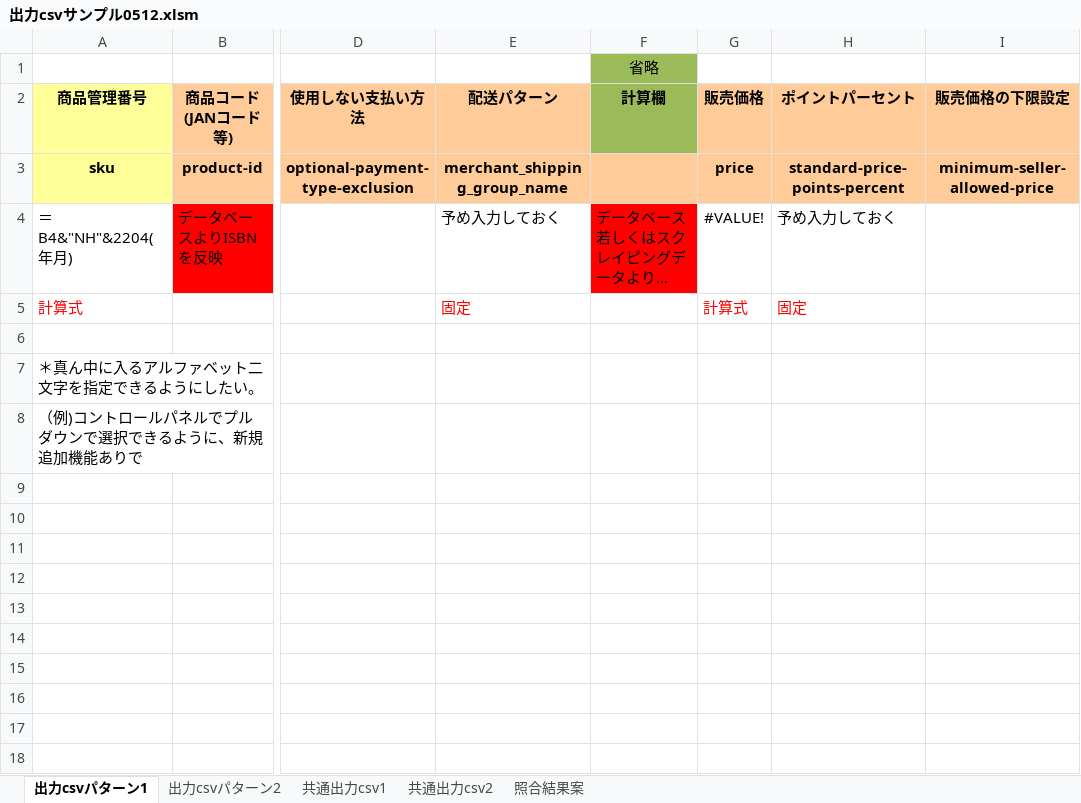
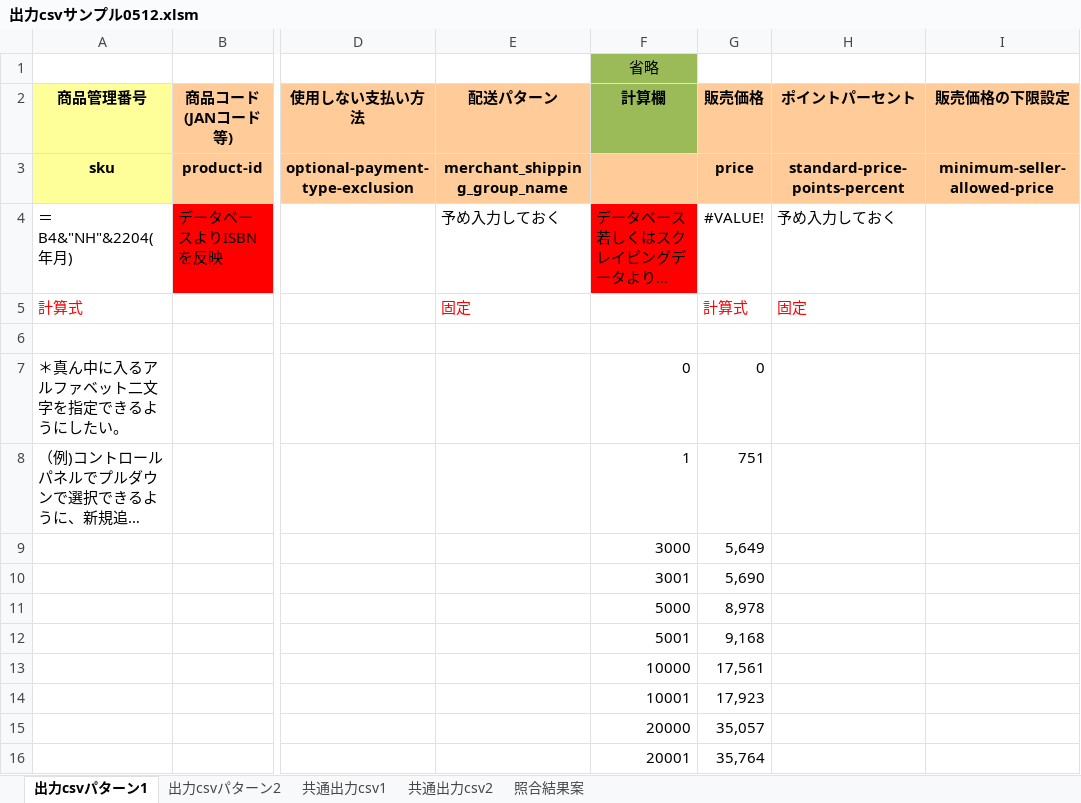
Before and after one commit to babydaemons/BookSearcher, an Excel workbook: doc/出力csvサンプル0512.xlsm, sheet 出力csvパターン1, drawn as a sheet; only a part is shown, gaps mark what is left out; long unchanged cells end in …; values as stored, in another font and other column widths than the file's, no borders; charts and pictures not drawn; rows hold the shown columns only; the diff names each change by its address in the sheet, - before the commit and + after, or states it on an @@ line.

```diff
--- a/doc/出力csvサンプル0512.xlsm (sheet 出力csvパターン1)
+++ b/doc/出力csvサンプル0512.xlsm (sheet 出力csvパターン1)
-F7 (計算欄): (empty)
+F7 (計算欄): 0
-G7 (販売価格): (empty)
+G7 (販売価格): 0
-F8 (計算欄): (empty)
+F8 (計算欄): 1
-G8 (販売価格): (empty)
+G8 (販売価格): 751
+row 9:  |  |  |  | 3000 | 5,649
+row 10:  |  |  |  | 3001 | 5,690
+row 11:  |  |  |  | 5000 | 8,978
+row 12:  |  |  |  | 5001 | 9,168
+row 13:  |  |  |  | 10000 | 17,561
+row 14:  |  |  |  | 10001 | 17,923
+row 15:  |  |  |  | 20000 | 35,057
+row 16:  |  |  |  | 20001 | 35,764
```
Also changed, not shown: 10 other files.
